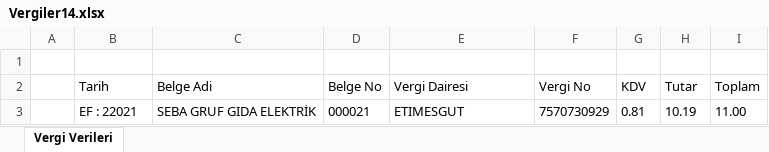
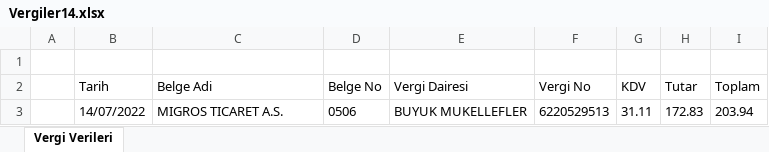
Before and after one commit to BerkeAltiparmak/OpticalCharacterRecognition, an Excel workbook: GoogleVision/src/tables/Vergiler14.xlsx, sheet Vergi Verileri, drawn as a sheet; values as stored, in another font and other column widths than the file's, no borders; removed rows and columns are numbered as before the commit, all else as after; the diff names each change by its address in the sheet, - before the commit and + after, or states it on an @@ line.

```diff
--- a/GoogleVision/src/tables/Vergiler14.xlsx (sheet Vergi Verileri)
+++ b/GoogleVision/src/tables/Vergiler14.xlsx (sheet Vergi Verileri)
-row 3:  | EF : 22021 | SEBA GRUF GIDA ELEKTRİK | 000021 | ETIMESGUT | 7570730929 | 0.81 | 10.19 | 11.00
+row 3:  | 14/07/2022 | MIGROS TICARET A.S. | 0506 | BUYUK MUKELLEFLER | 6220529513 | 31.11 | 172.83 | 203.94
```
Also changed, not shown: 21 other files.
